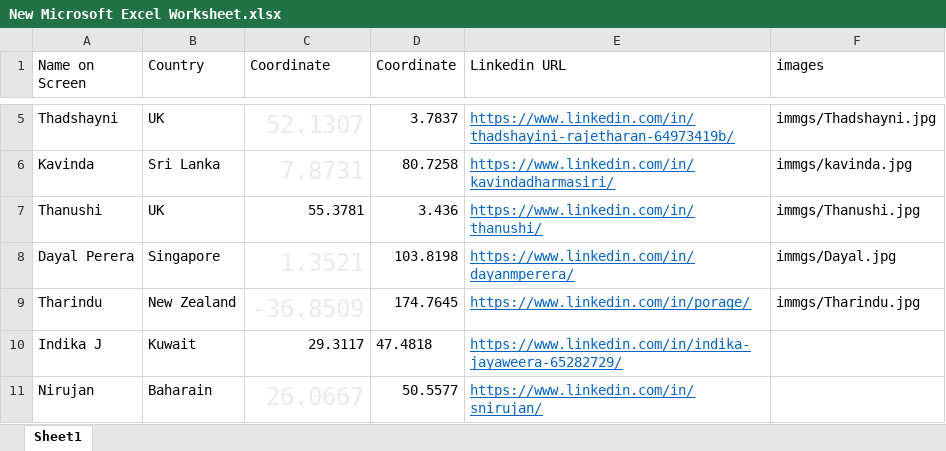
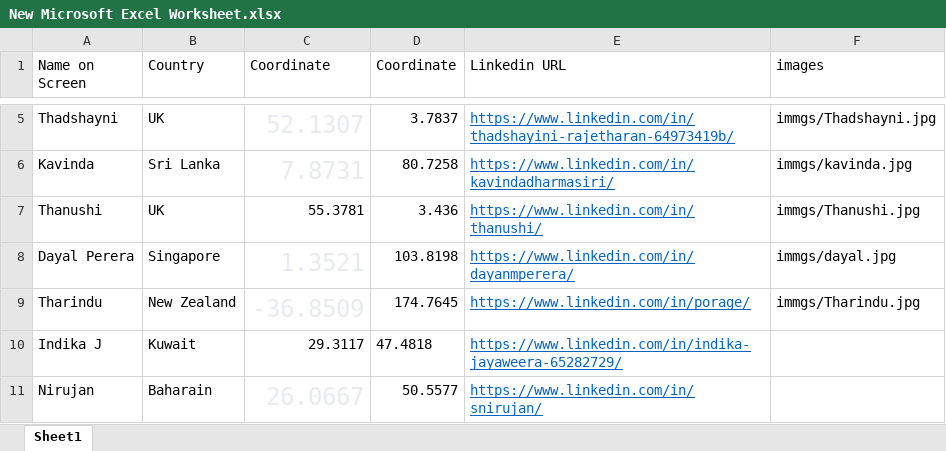
Before and after one commit to dinuka125/Alumni-Locator, an Excel workbook: New Microsoft Excel Worksheet.xlsx, sheet Sheet1, drawn as a sheet; only a part is shown, gaps mark what is left out; values as stored, in another font and other column widths than the file's, no borders; the diff names each change by its address in the sheet, - before the commit and + after, or states it on an @@ line.

Commit message:
changed the name in dayal

```diff
--- a/New Microsoft Excel Worksheet.xlsx (sheet Sheet1)
+++ b/New Microsoft Excel Worksheet.xlsx (sheet Sheet1)
-F8 (images): immgs/Dayal.jpg
+F8 (images): immgs/dayal.jpg
```
